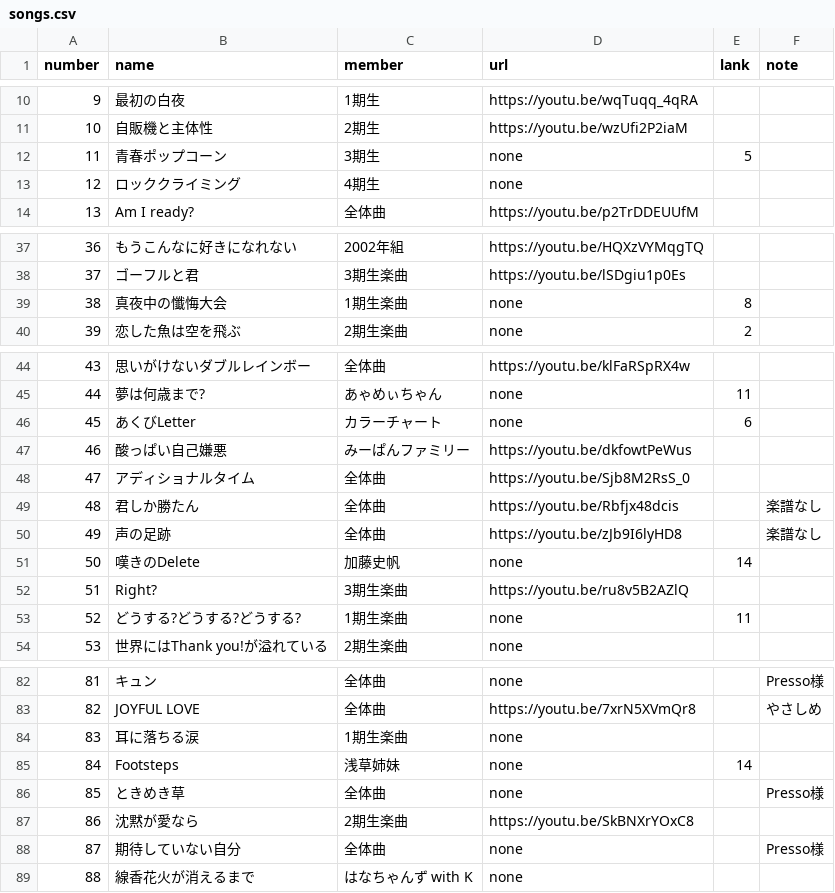
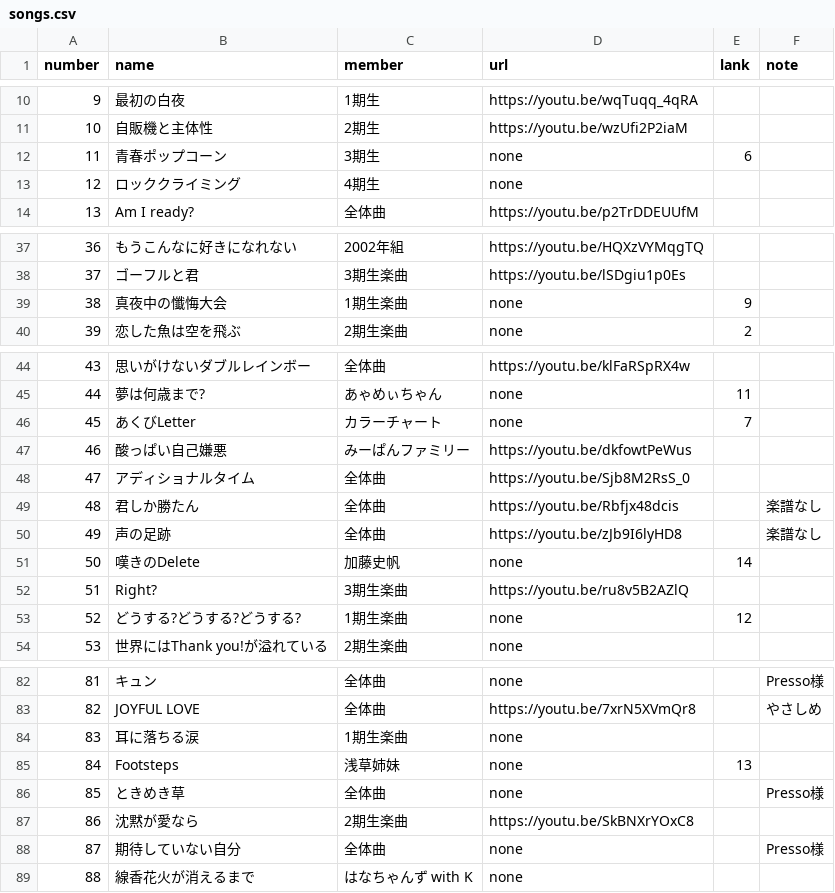
Before and after one commit to CircleTenThanks/YouTube, a CSV file: docs/_data/songs.csv, drawn as a sheet; only a part is shown, gaps mark what is left out; the diff covers the shown part only.

Commit message:
Update: lank

```diff
--- a/docs/_data/songs.csv
+++ b/docs/_data/songs.csv
@@ -11,3 +11,3 @@
 10,自販機と主体性,2期生,https://youtu.be/wzUfi2P2iaM,,
-11,青春ポップコーン,3期生,none,5,
+11,青春ポップコーン,3期生,none,6,
 12,ロッククライミング,4期生,none,,
@@ -38,3 +38,3 @@
 37,ゴーフルと君,3期生楽曲,https://youtu.be/lSDgiu1p0Es,,
-38,真夜中の懺悔大会,1期生楽曲,none,8,
+38,真夜中の懺悔大会,1期生楽曲,none,9,
 39,恋した魚は空を飛ぶ,2期生楽曲,none,2,
@@ -45,3 +45,3 @@
 44,夢は何歳まで?,あゃめぃちゃん,none,11,
-45,あくびLetter,カラーチャート,none,6,
+45,あくびLetter,カラーチャート,none,7,
 46,酸っぱい自己嫌悪,みーぱんファミリー,https://youtu.be/dkfowtPeWus,,
@@ -52,3 +52,3 @@
 51,Right?,3期生楽曲,https://youtu.be/ru8v5B2AZlQ,,
-52,どうする?どうする?どうする?,1期生楽曲,none,11,
+52,どうする?どうする?どうする?,1期生楽曲,none,12,
 53,世界にはThank you!が溢れている,2期生楽曲,none,,
@@ -84,3 +84,3 @@
 83,耳に落ちる涙,1期生楽曲,none,,
-84,Footsteps,浅草姉妹,none,14,
+84,Footsteps,浅草姉妹,none,13,
 85,ときめき草,全体曲,none,,Presso様
```
Also changed, not shown: 1 edited cell elsewhere in this file.
